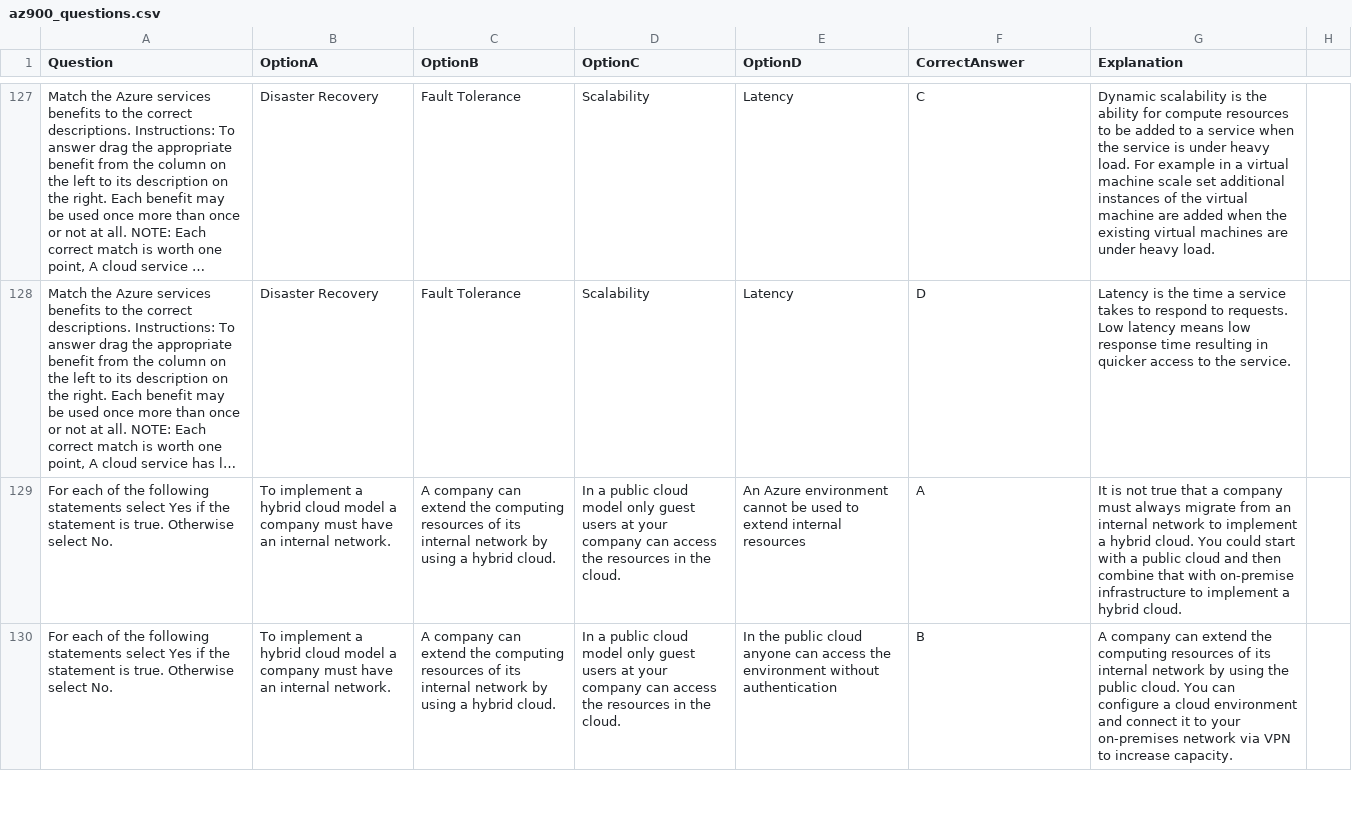
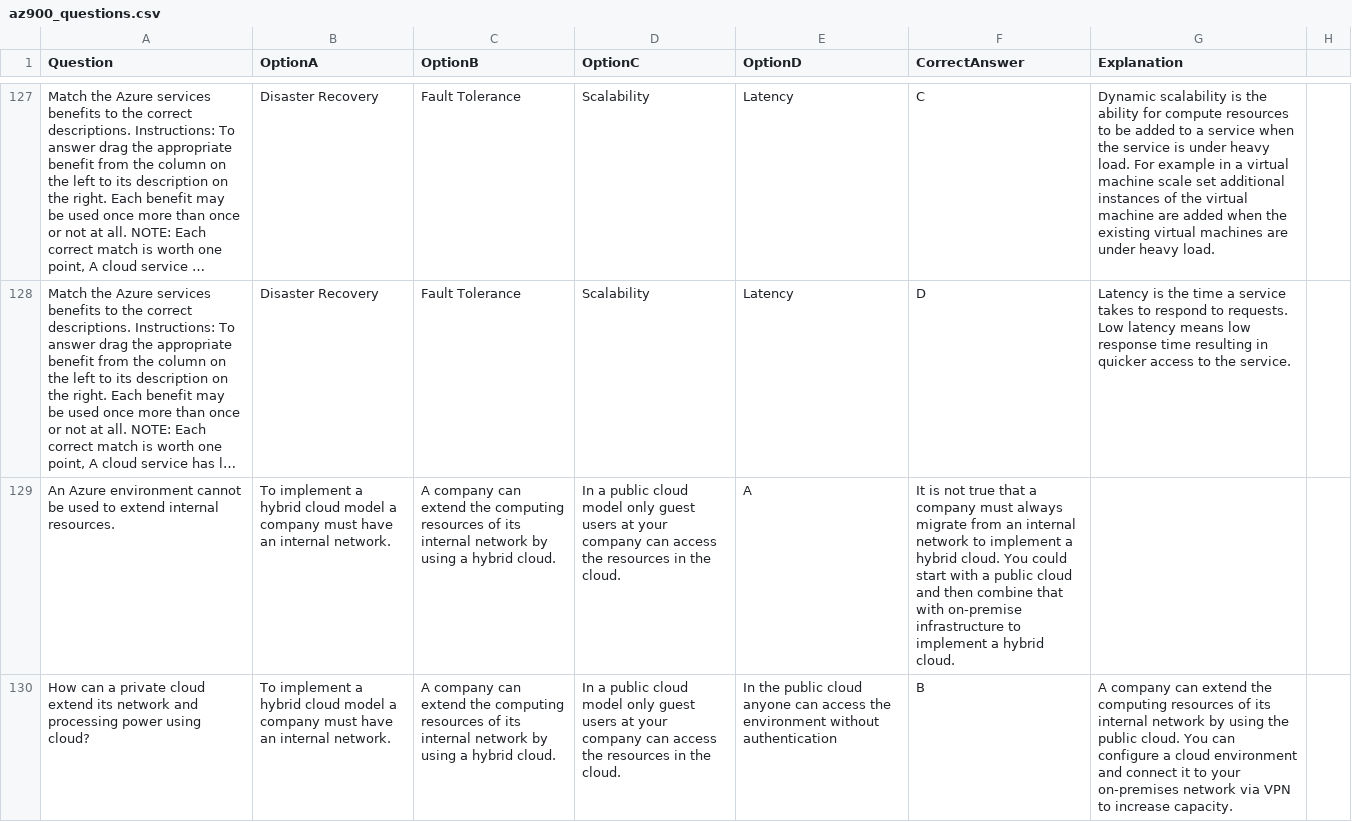
Before and after one commit to viniciof1211/ACES, a CSV file: az900_questions.csv, drawn as a sheet; only a part is shown, gaps mark what is left out; long unchanged cells end in …; removed rows and columns are numbered as before the commit, all else as after; the diff covers the shown part only; the diff names each change by its address in the sheet, - before the commit and + after, or states it on an @@ line.

Commit message:
Some updates to AZ-900

```diff
--- a/az900_questions.csv
+++ b/az900_questions.csv
-row 129: For each of the following statements select Yes if the statement is true. Otherwise select No. | To implement a hybrid cloud model a company must have an internal network. | A company can extend the computing resources of its internal network by using a hybrid cloud. | In a public cloud model only guest users at your company can access the resources in the cloud. | An Azure environment cannot be used to extend internal resources | A | It is not true that a company must always migrate from an internal network to implement a hybrid cloud. You could start with a public cloud and then combine that with on-premise infrastructure to implement a hybrid cloud.
+row 129: An Azure environment cannot be used to extend internal resources. | To implement a hybrid cloud model a company must have an internal network. | A company can extend the computing resources of its internal network by using a hybrid cloud. | In a public cloud model only guest users at your company can access the resources in the cloud. | A | It is not true that a company must always migrate from an internal network to implement a hybrid cloud. You could start with a public cloud and then combine that with on-premise infrastructure to implement a hybrid cloud.
-A130 (Question): For each of the following statements select Yes if the statement is true. Otherwise select No.
+A130 (Question): How can a private cloud extend its network and processing power using cloud?
```
Also changed, not shown: 24 edited cells elsewhere in this file.
